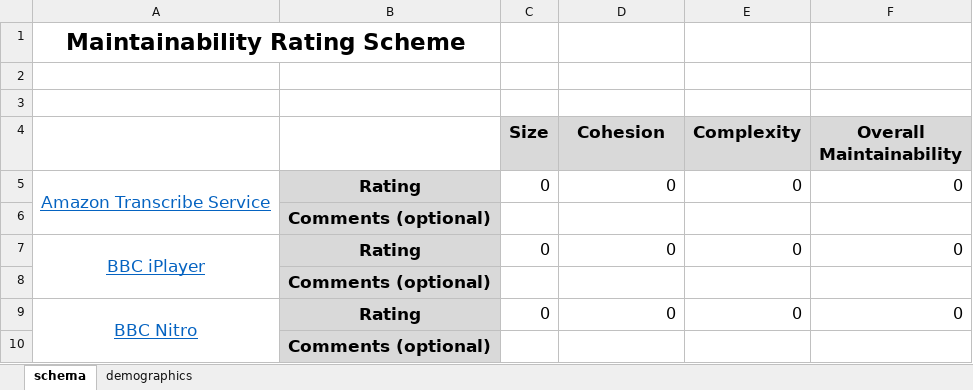
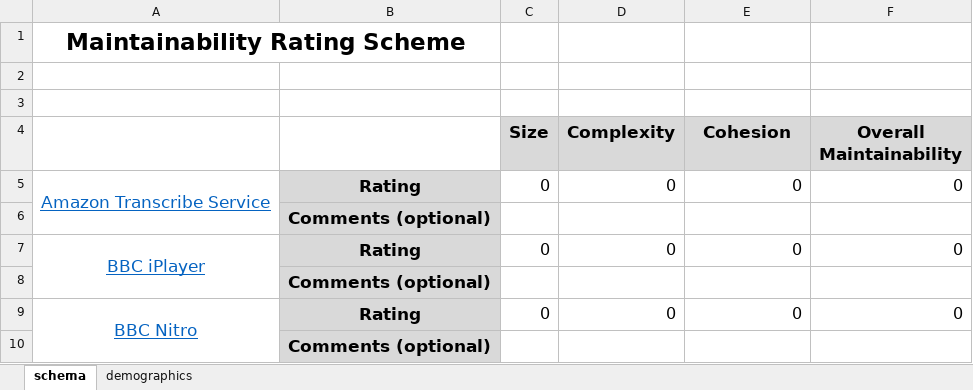
Before and after one commit to xJREB/openapi-maintainability-benchmark, an Excel workbook: rating-scheme.xlsx, sheet schema, drawn as a sheet; only a part is shown; values as stored, in another font and other column widths than the file's, no borders; the diff names each change by its address in the sheet, - before the commit and + after, or states it on an @@ line.

Commit message:
Refined rating guide

```diff
--- a/rating-scheme.xlsx (sheet schema)
+++ b/rating-scheme.xlsx (sheet schema)
-D4: Cohesion
+D4: Complexity
-E4: Complexity
+E4: Cohesion
```
Also changed, not shown: sheet demographics, 2 other files.
